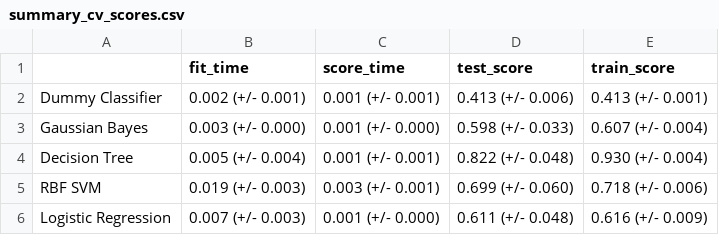
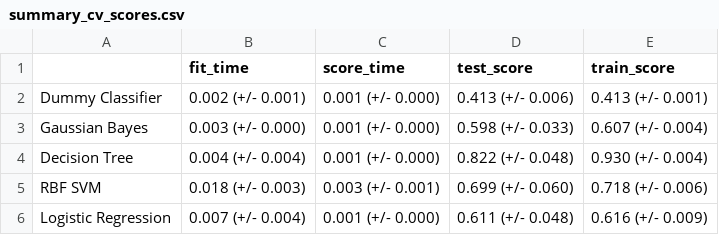
Before and after one commit to UBC-MDS/maternal_health_classification, a CSV file: results/tables/summary_cv_scores.csv, drawn as a sheet.

```diff
--- a/results/tables/summary_cv_scores.csv
+++ b/results/tables/summary_cv_scores.csv
@@ -1,6 +1,6 @@
 ,fit_time,score_time,test_score,train_score
-Dummy Classifier,0.002 (+/- 0.001),0.001 (+/- 0.001),0.413 (+/- 0.006),0.413 (+/- 0.001)
+Dummy Classifier,0.002 (+/- 0.001),0.001 (+/- 0.000),0.413 (+/- 0.006),0.413 (+/- 0.001)
 Gaussian Bayes,0.003 (+/- 0.000),0.001 (+/- 0.000),0.598 (+/- 0.033),0.607 (+/- 0.004)
-Decision Tree,0.005 (+/- 0.004),0.001 (+/- 0.001),0.822 (+/- 0.048),0.930 (+/- 0.004)
-RBF SVM,0.019 (+/- 0.003),0.003 (+/- 0.001),0.699 (+/- 0.060),0.718 (+/- 0.006)
-Logistic Regression,0.007 (+/- 0.003),0.001 (+/- 0.000),0.611 (+/- 0.048),0.616 (+/- 0.009)
+Decision Tree,0.004 (+/- 0.004),0.001 (+/- 0.000),0.822 (+/- 0.048),0.930 (+/- 0.004)
+RBF SVM,0.018 (+/- 0.003),0.003 (+/- 0.001),0.699 (+/- 0.060),0.718 (+/- 0.006)
+Logistic Regression,0.007 (+/- 0.004),0.001 (+/- 0.000),0.611 (+/- 0.048),0.616 (+/- 0.009)
```
Also changed, not shown: 1 other file.
